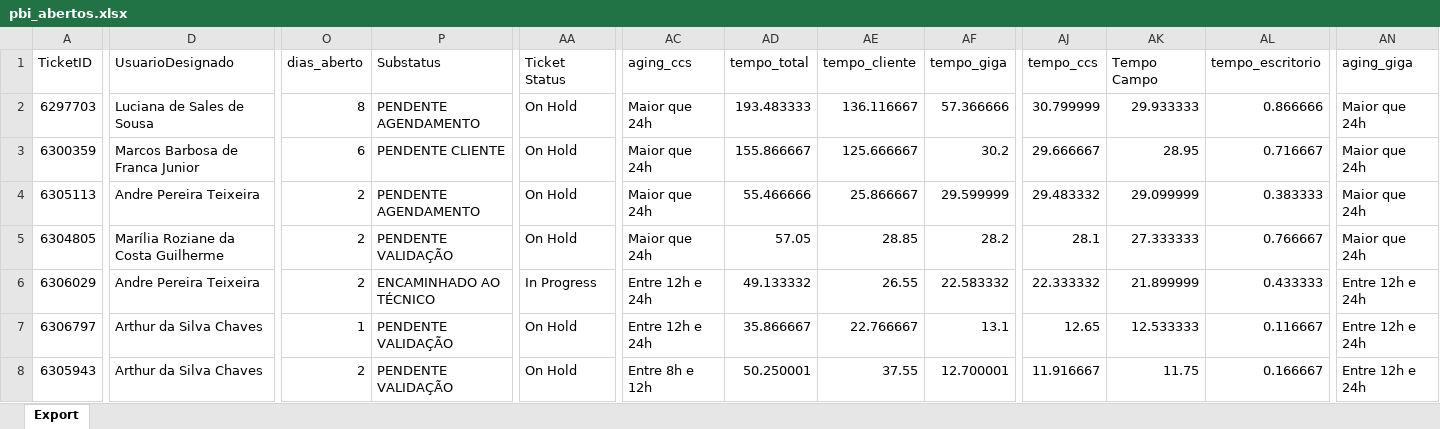
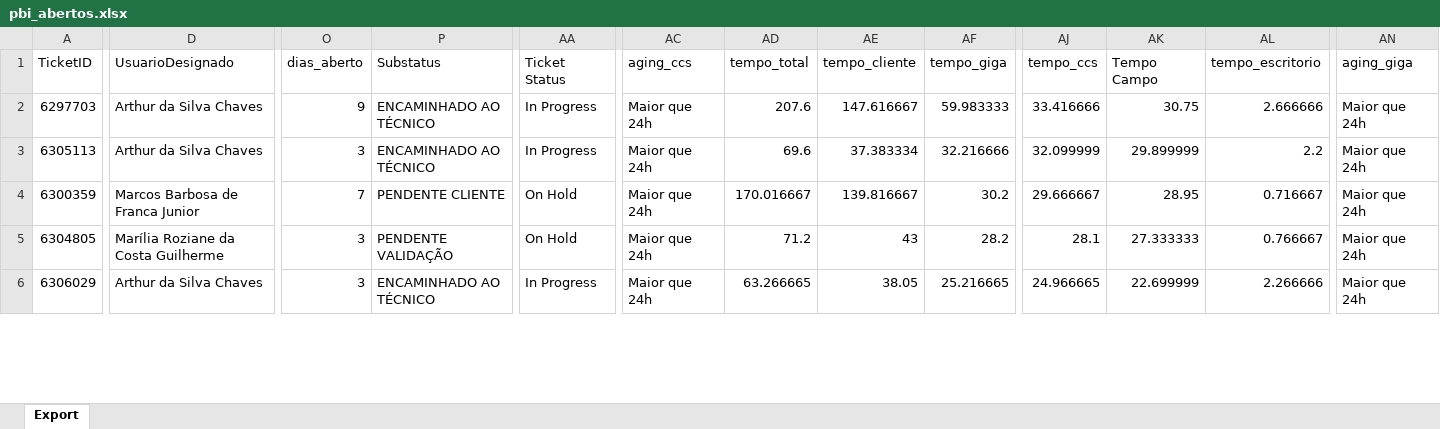
Before and after one commit to iatimcll-blip/Acompanhamento-Jarvis, an Excel workbook: data/pbi_abertos.xlsx, sheet Export, drawn as a sheet; only a part is shown, gaps mark what is left out; values as stored, in another font and other column widths than the file's, no borders; removed rows and columns are numbered as before the commit, all else as after; rows hold the shown columns only; the diff covers the shown part only; the diff names each change by its address in the sheet, - before the commit and + after, or states it on an @@ line.

```diff
--- a/data/pbi_abertos.xlsx (sheet Export)
+++ b/data/pbi_abertos.xlsx (sheet Export)
-D2 (UsuarioDesignado): Luciana de Sales de Sousa
+D2 (UsuarioDesignado): Arthur da Silva Chaves
-O2 (dias_aberto): 8
+O2 (dias_aberto): 9
-P2 (Substatus): PENDENTE AGENDAMENTO
+P2 (Substatus): ENCAMINHADO AO TÉCNICO
-AA2 (Ticket Status): On Hold
+AA2 (Ticket Status): In Progress
-AD2 (tempo_total): 193.483333
+AD2 (tempo_total): 207.6
-AE2 (tempo_cliente): 136.116667
+AE2 (tempo_cliente): 147.616667
-AF2 (tempo_giga): 57.366666
+AF2 (tempo_giga): 59.983333
-AJ2 (tempo_ccs): 30.799999
+AJ2 (tempo_ccs): 33.416666
-AK2 (Tempo Campo): 29.933333
+AK2 (Tempo Campo): 30.75
-AL2 (tempo_escritorio): 0.866666
+AL2 (tempo_escritorio): 2.666666
+row 3: 6305113 | Arthur da Silva Chaves | 3 | ENCAMINHADO AO TÉCNICO | In Progress | Maior que 24h | 69.6 | 37.383334 | 32.216666 | 32.099999 | 29.899999 | 2.2 | Maior que 24h
-O4 (dias_aberto): 6
+O4 (dias_aberto): 7
-AD4 (tempo_total): 155.866667
+AD4 (tempo_total): 170.016667
-AE4 (tempo_cliente): 125.666667
+AE4 (tempo_cliente): 139.816667
-row 4: 6305113 | Andre Pereira Teixeira | 2 | PENDENTE AGENDAMENTO | On Hold | Maior que 24h | 55.466666 | 25.866667 | 29.599999 | 29.483332 | 29.099999 | 0.383333 | Maior que 24h
-O5:O6 (dias_aberto): 2
+O5:O6 (dias_aberto): 3
-AD5 (tempo_total): 57.05
+AD5 (tempo_total): 71.2
-AE5 (tempo_cliente): 28.85
+AE5 (tempo_cliente): 43
-D6 (UsuarioDesignado): Andre Pereira Teixeira
+D6 (UsuarioDesignado): Arthur da Silva Chaves
-AC6 (aging_ccs): Entre 12h e 24h
+AC6 (aging_ccs): Maior que 24h
-AD6 (tempo_total): 49.133332
+AD6 (tempo_total): 63.266665
-AE6 (tempo_cliente): 26.55
+AE6 (tempo_cliente): 38.05
-AF6 (tempo_giga): 22.583332
+AF6 (tempo_giga): 25.216665
-AJ6 (tempo_ccs): 22.333332
+AJ6 (tempo_ccs): 24.966665
-AK6 (Tempo Campo): 21.899999
+AK6 (Tempo Campo): 22.699999
-AL6 (tempo_escritorio): 0.433333
+AL6 (tempo_escritorio): 2.266666
-AN6 (aging_giga): Entre 12h e 24h
+AN6 (aging_giga): Maior que 24h
-row 7: 6306797 | Arthur da Silva Chaves | 1 | PENDENTE VALIDAÇÃO | On Hold | Entre 12h e 24h | 35.866667 | 22.766667 | 13.1 | 12.65 | 12.533333 | 0.116667 | Entre 12h e 24h
-row 8: 6305943 | Arthur da Silva Chaves | 2 | PENDENTE VALIDAÇÃO | On Hold | Entre 8h e 12h | 50.250001 | 37.55 | 12.700001 | 11.916667 | 11.75 | 0.166667 | Entre 12h e 24h
```
Also changed, not shown: 15 added rows, 10 removed rows and 185 edited cells elsewhere in this sheet.
